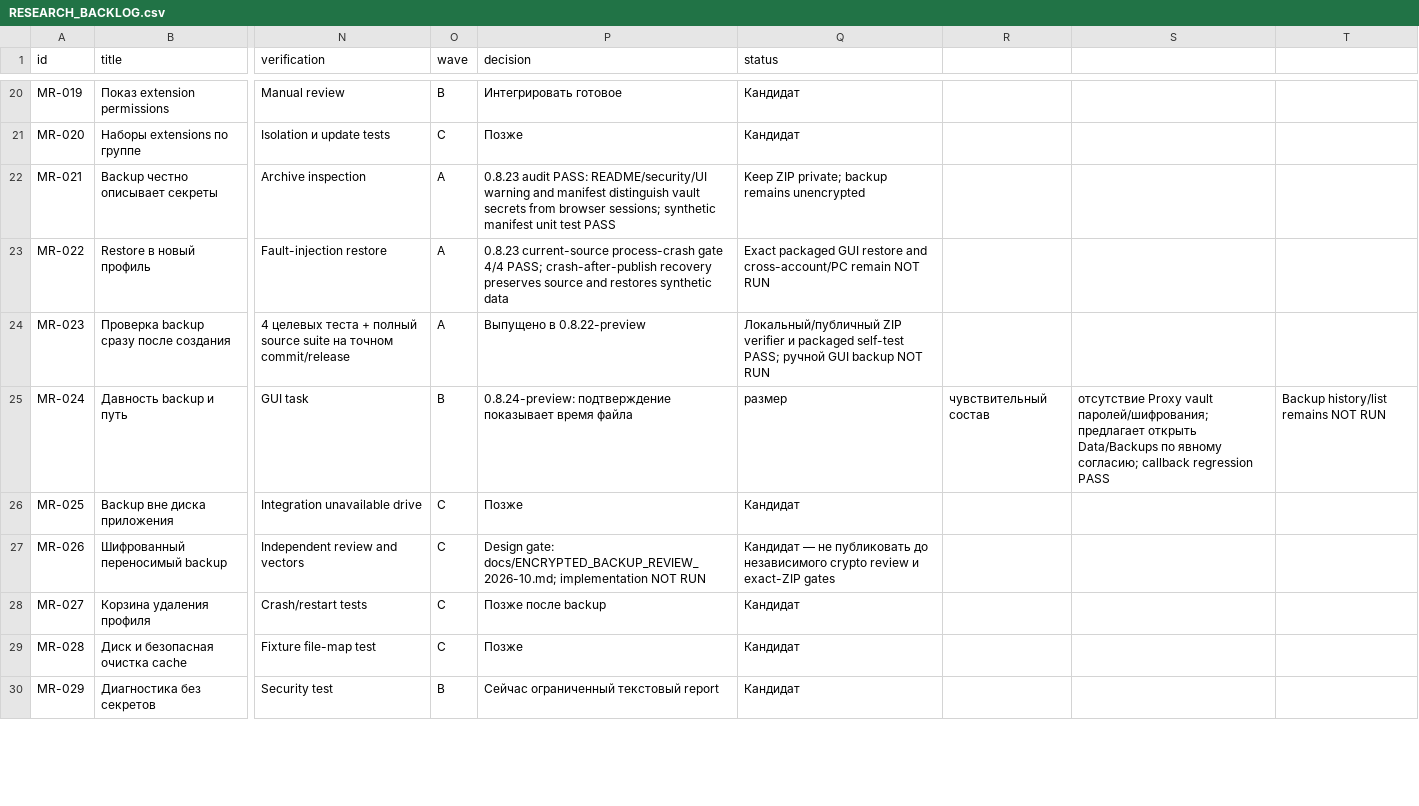
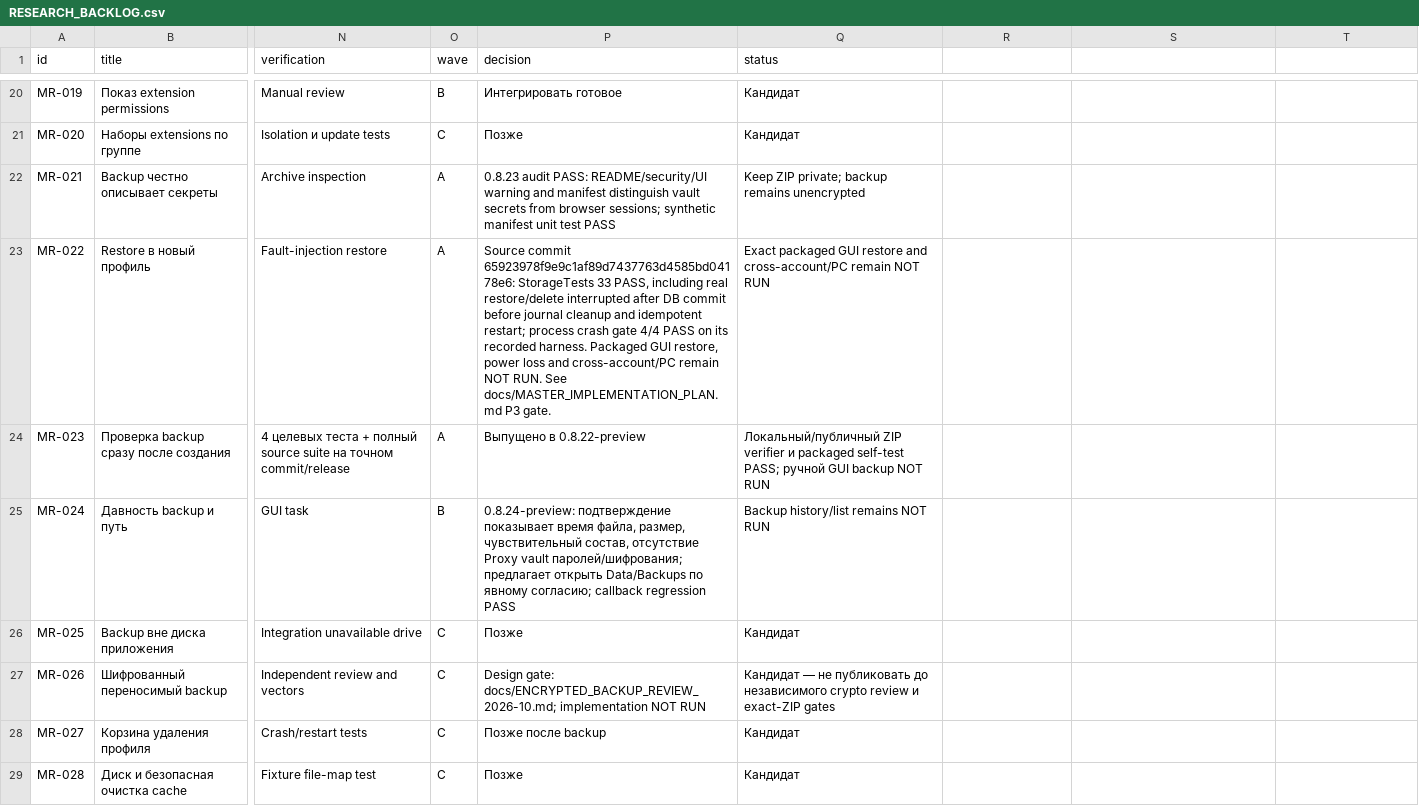
Before and after one commit to AffPapa/NeAntik-Win, a CSV file: docs/RESEARCH_BACKLOG.csv, drawn as a sheet; only a part is shown, gaps mark what is left out; the shorter side is filled out with more unchanged rows; the diff names each change by its address in the sheet, - before the commit and + after, or states it on an @@ line.

Commit message:
docs: record post-commit recovery crash tests

```diff
--- a/docs/RESEARCH_BACKLOG.csv
+++ b/docs/RESEARCH_BACKLOG.csv
-P23 (decision): 0.8.23 current-source process-crash gate 4/4 PASS; crash-after-publish recovery preserves source and restores synthetic data
+P23 (decision): Source commit 65923978f9e9c1af89d7437763d4585bd04178e6: StorageTests 33 PASS, including real restore/delete interrupted after DB commit before journal cleanup and idempotent restart; process crash gate 4/4 PASS on its recorded harness. Packaged GUI restore, power loss and cross-account/PC remain NOT RUN. See docs/MASTER_IMPLEMENTATION_PLAN.md P3 gate.
-P25 (decision): …показывает время файла
+P25 (decision): …показывает время файла, размер, чувствительный состав, отсутствие Proxy vault паролей/шифрования; предлагает открыть Data/Backups по явному согласию; callback regression PASS
-Q25 (status): размер
+Q25 (status): Backup history/list remains NOT RUN
-R25: чувствительный состав
+R25: (empty)
-S25: отсутствие Proxy vault паролей/шифрования; предлагает открыть Data/Backups по явному согласию; callback regression PASS
+S25: (empty)
-T25: Backup history/list remains NOT RUN
+T25: (empty)
```
Also changed, not shown: 2 other files.
